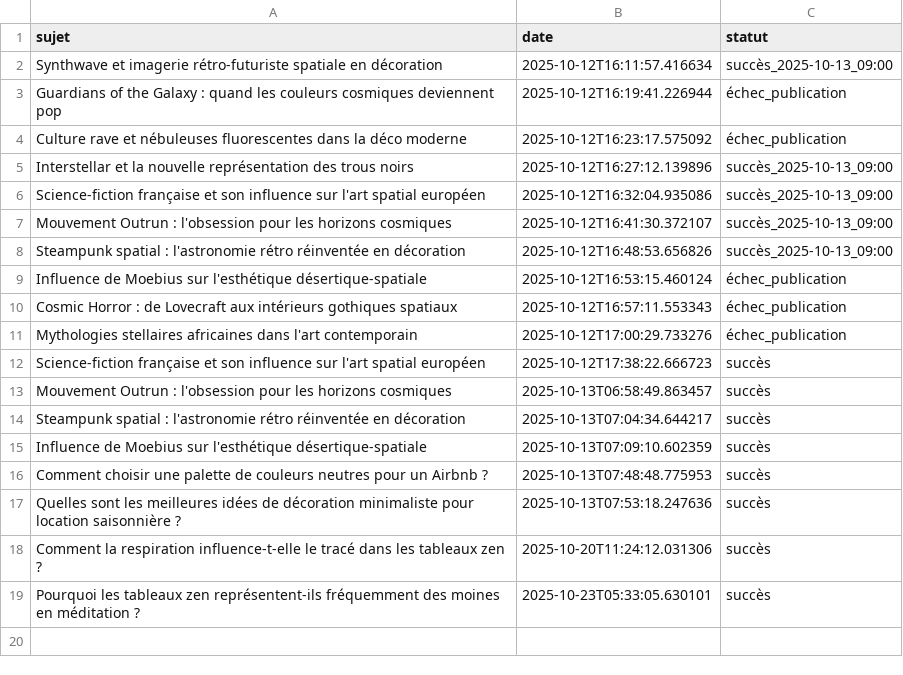
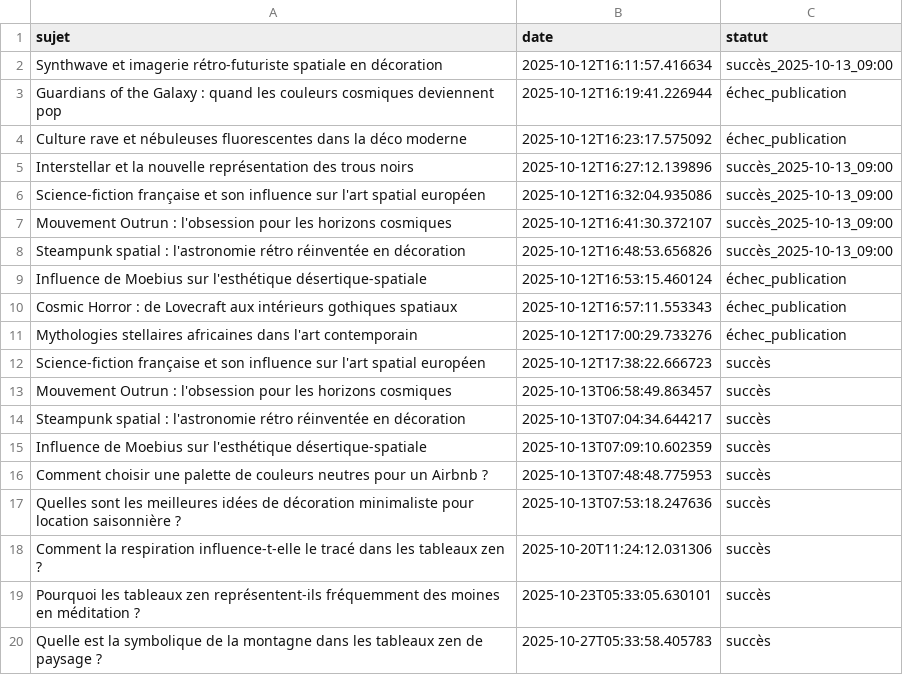
Before and after one commit to Metalosmose21/Zen-2, a CSV file: sujets_traites.csv, drawn as a sheet; the diff names each change by its address in the sheet, - before the commit and + after, or states it on an @@ line.

```diff
--- a/sujets_traites.csv
+++ b/sujets_traites.csv
+row 20: Quelle est la symbolique de la montagne dans les tableaux zen de paysage ? | 2025-10-27T05:33:58.405783 | succès
```
Also changed, not shown: sujets.csv.
